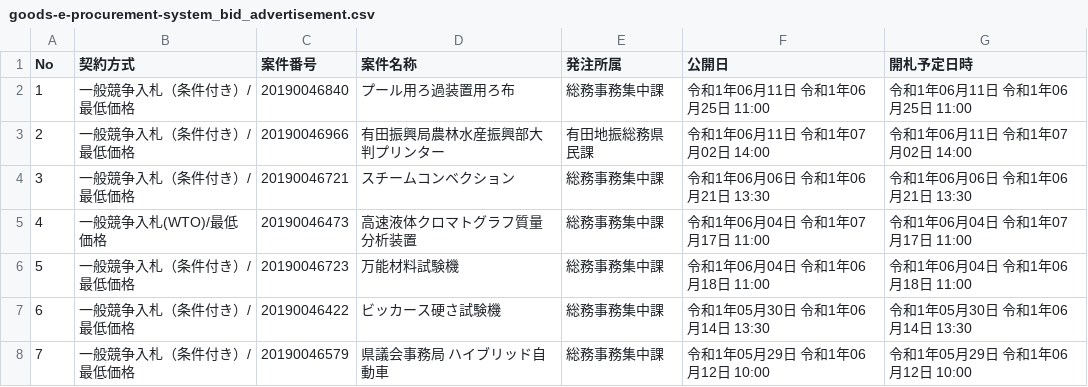
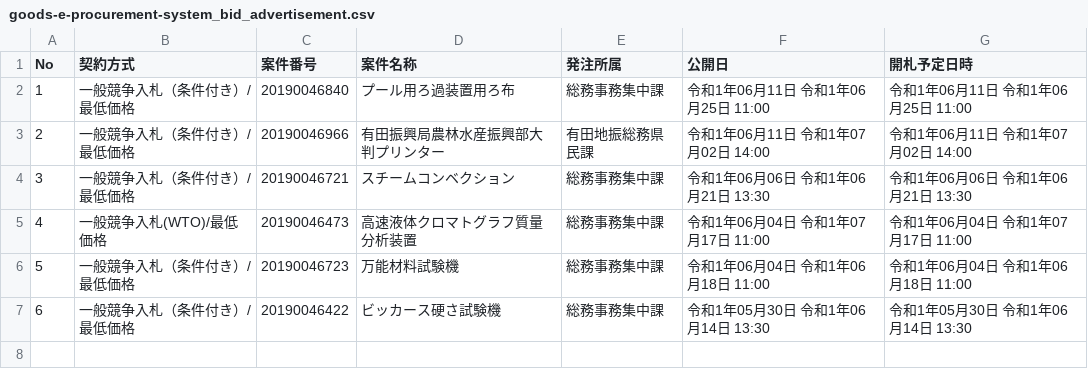
Before and after one commit to wakayama-pref-org/Goods-e-procurement-system_Bid_Advertisement, a CSV file: csv/goods-e-procurement-system_bid_advertisement.csv, drawn as a sheet; the diff names each change by its address in the sheet, - before the commit and + after, or states it on an @@ line.

```diff
--- a/csv/goods-e-procurement-system_bid_advertisement.csv
+++ b/csv/goods-e-procurement-system_bid_advertisement.csv
-row 8: 7 | 一般競争入札（条件付き）/最低価格 | 20190046579 | 県議会事務局 ハイブリッド自動車 | 総務事務集中課 | 令和1年05月29日 令和1年06月12日 10:00 | 令和1年05月29日 令和1年06月12日 10:00
```
Also changed, not shown: 1 other file.
